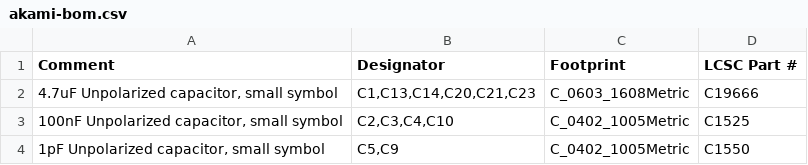
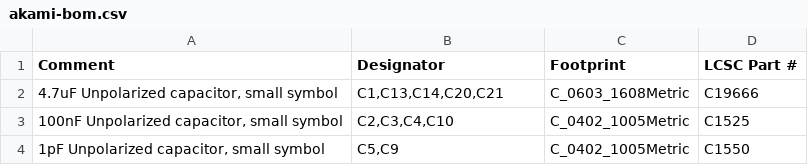
Before and after one commit to zhiayang/mikoto, a CSV file: assembly/akami-bom.csv, drawn as a sheet; only a part is shown; the diff covers the shown part only.

```diff
--- a/assembly/akami-bom.csv
+++ b/assembly/akami-bom.csv
@@ -1,3 +1,3 @@
 Comment,Designator,Footprint,LCSC Part #
-"4.7uF Unpolarized capacitor, small symbol","C1,C13,C14,C20,C21,C23",C_0603_1608Metric,C19666
+"4.7uF Unpolarized capacitor, small symbol","C1,C13,C14,C20,C21",C_0603_1608Metric,C19666
 "100nF Unpolarized capacitor, small symbol","C2,C3,C4,C10",C_0402_1005Metric,C1525
```
Also changed, not shown: 13 added rows, 2 removed rows and 5 edited cells elsewhere in this file, assembly/akami-all-pos.csv, 22 other files.
